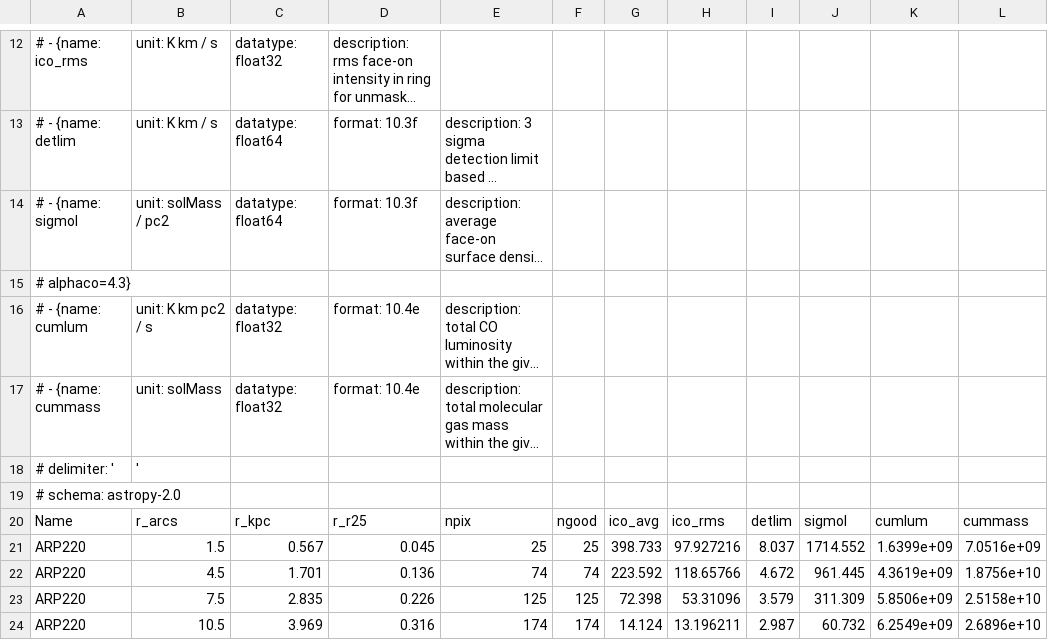
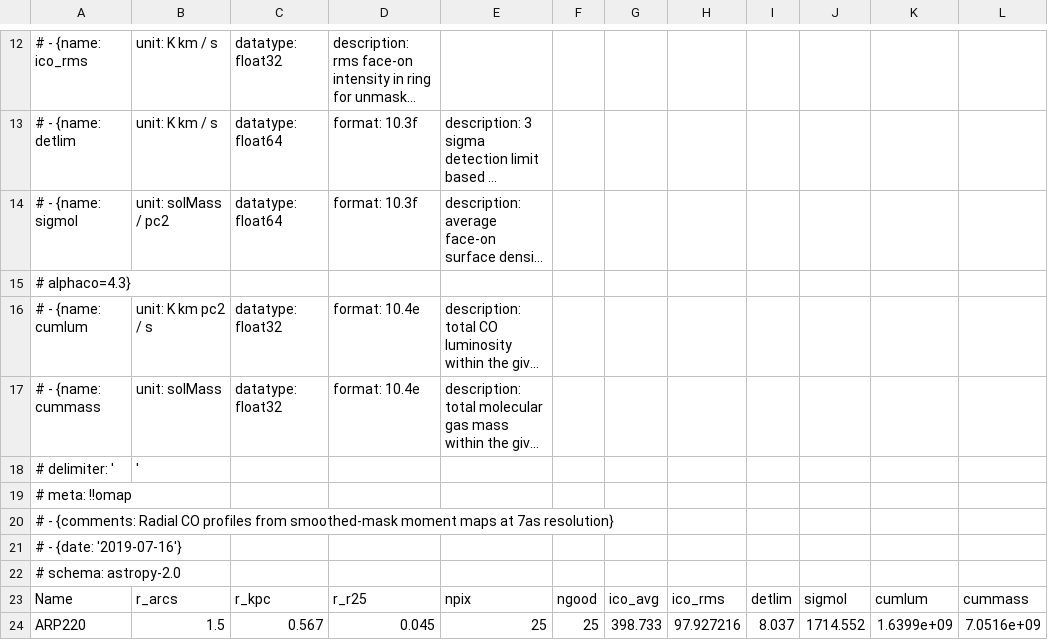
Before and after one commit to tonywong94/edge_pydb, a CSV file: edge_pydb/dat_prof/radprof/rprof_smo7_smo.csv, drawn as a sheet; only a part is shown, gaps mark what is left out; the shorter side is filled out with more unchanged rows; long unchanged cells end in ….

```diff
--- a/edge_pydb/dat_prof/radprof/rprof_smo7_smo.csv
+++ b/edge_pydb/dat_prof/radprof/rprof_smo7_smo.csv
@@ -18,2 +18,5 @@
 # delimiter: ','
+# meta: !!omap
+# - {comments: Radial CO profiles from smoothed-mask moment maps at 7as resolution}
+# - {date: '2019-07-16'}
 # schema: astropy-2.0
```
Also changed, not shown: edge_pydb/dat_glob/derived/edge_rdist17.csv, edge_pydb/dat_glob/derived/edge_rfpars.csv, 42 other files.
